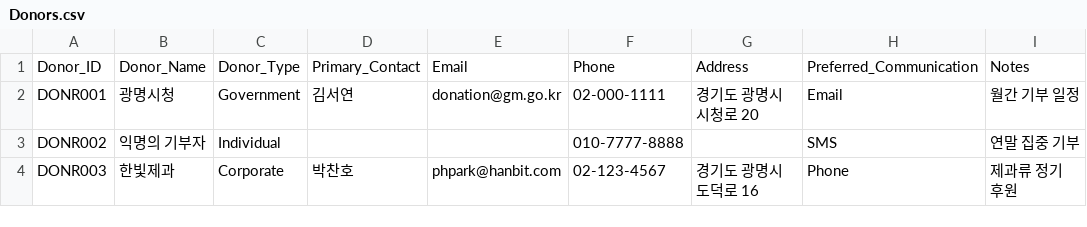
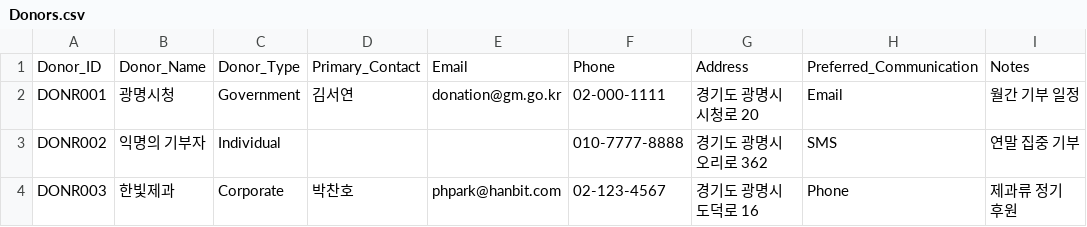
Before and after one commit to durume/GM, a CSV file: foodbank/database/Donors.csv, drawn as a sheet.

```diff
--- a/foodbank/database/Donors.csv
+++ b/foodbank/database/Donors.csv
@@ -2,3 +2,3 @@
 "DONR001","광명시청","Government","김서연","donation@gm.go.kr","02-000-1111","경기도 광명시 시청로 20","Email","월간 기부 일정"
-"DONR002","익명의 기부자","Individual","","","010-7777-8888","","SMS","연말 집중 기부"
+"DONR002","익명의 기부자","Individual","","","010-7777-8888","경기도 광명시 오리로 362","SMS","연말 집중 기부"
 "DONR003","한빛제과","Corporate","박찬호","phpark@hanbit.com","02-123-4567","경기도 광명시 도덕로 16","Phone","제과류 정기 후원"
```
Also changed, not shown: 24 other files.
